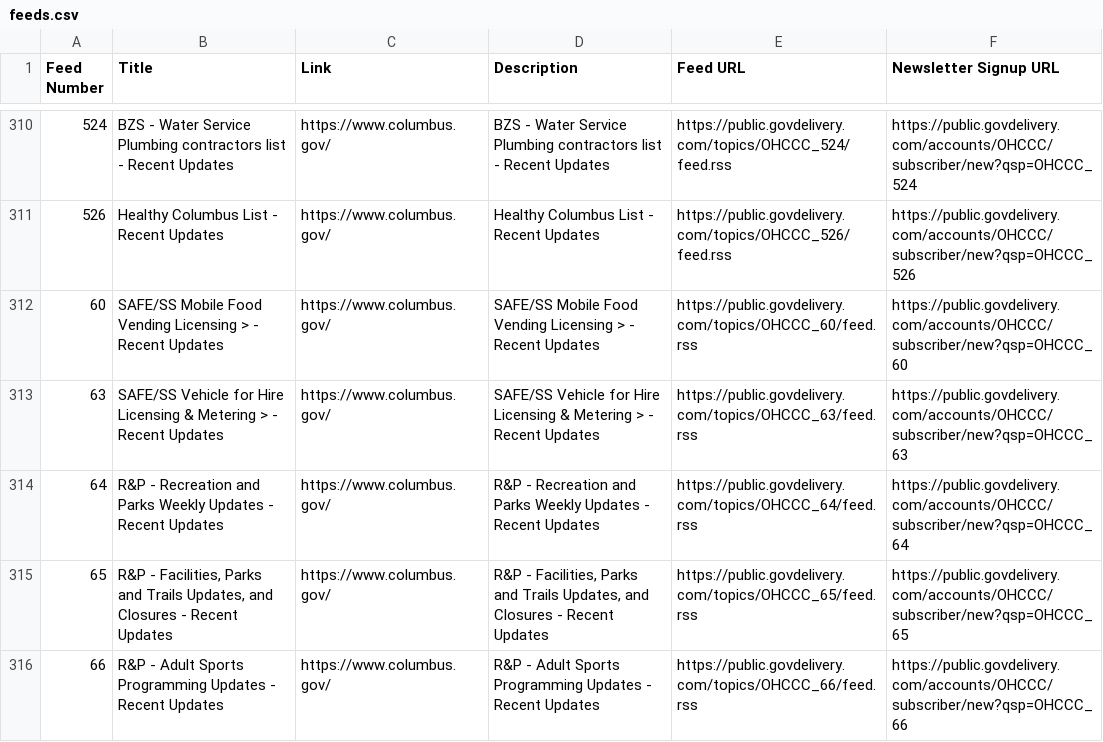
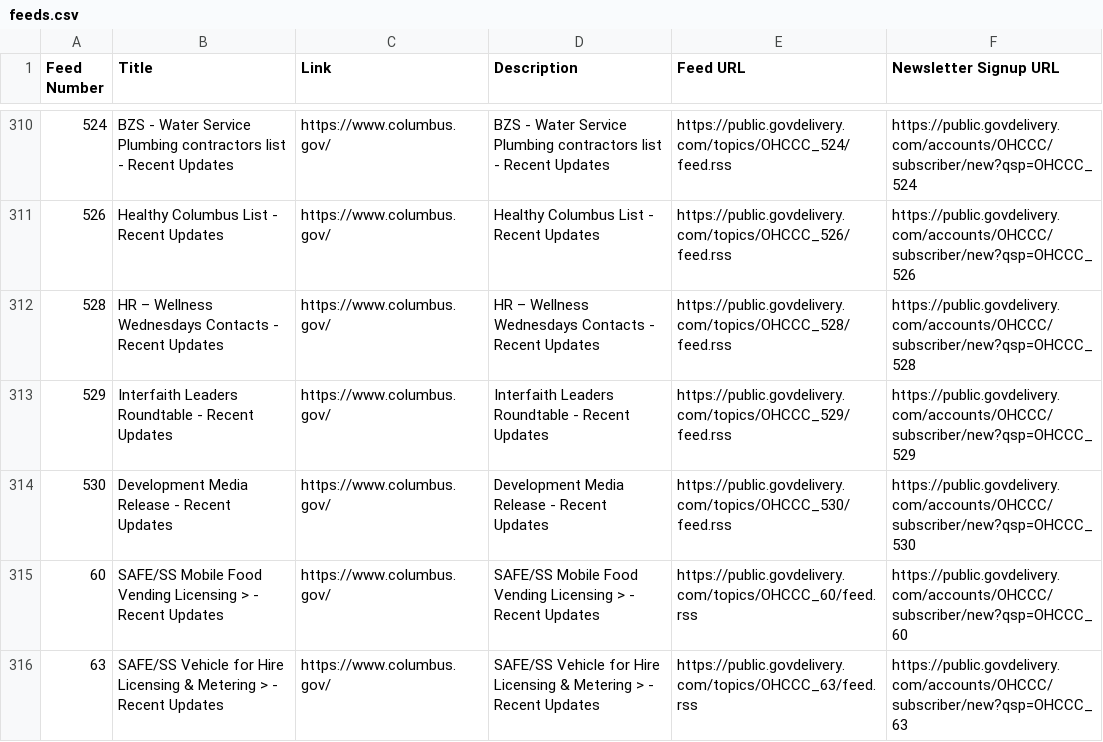
Before and after one commit to benlk/columbus-govdelivery-rss, a CSV file: feeds.csv, drawn as a sheet; only a part is shown, gaps mark what is left out; the shorter side is filled out with more unchanged rows; the diff names each change by its address in the sheet, - before the commit and + after, or states it on an @@ line.

```diff
--- a/feeds.csv
+++ b/feeds.csv
+row 312: 528 | HR – Wellness Wednesdays Contacts - Recent Updates | https://www.columbus.gov/ | HR – Wellness Wednesdays Contacts - Recent Updates | https://public.govdelivery.com/topics/OHCCC_528/feed.rss | https://public.govdelivery.com/accounts/OHCCC/subscriber/new?qsp=OHCCC_528
+row 313: 529 | Interfaith Leaders Roundtable - Recent Updates | https://www.columbus.gov/ | Interfaith Leaders Roundtable - Recent Updates | https://public.govdelivery.com/topics/OHCCC_529/feed.rss | https://public.govdelivery.com/accounts/OHCCC/subscriber/new?qsp=OHCCC_529
+row 314: 530 | Development Media Release - Recent Updates | https://www.columbus.gov/ | Development Media Release - Recent Updates | https://public.govdelivery.com/topics/OHCCC_530/feed.rss | https://public.govdelivery.com/accounts/OHCCC/subscriber/new?qsp=OHCCC_530
```
Also changed, not shown: 2 other files.
